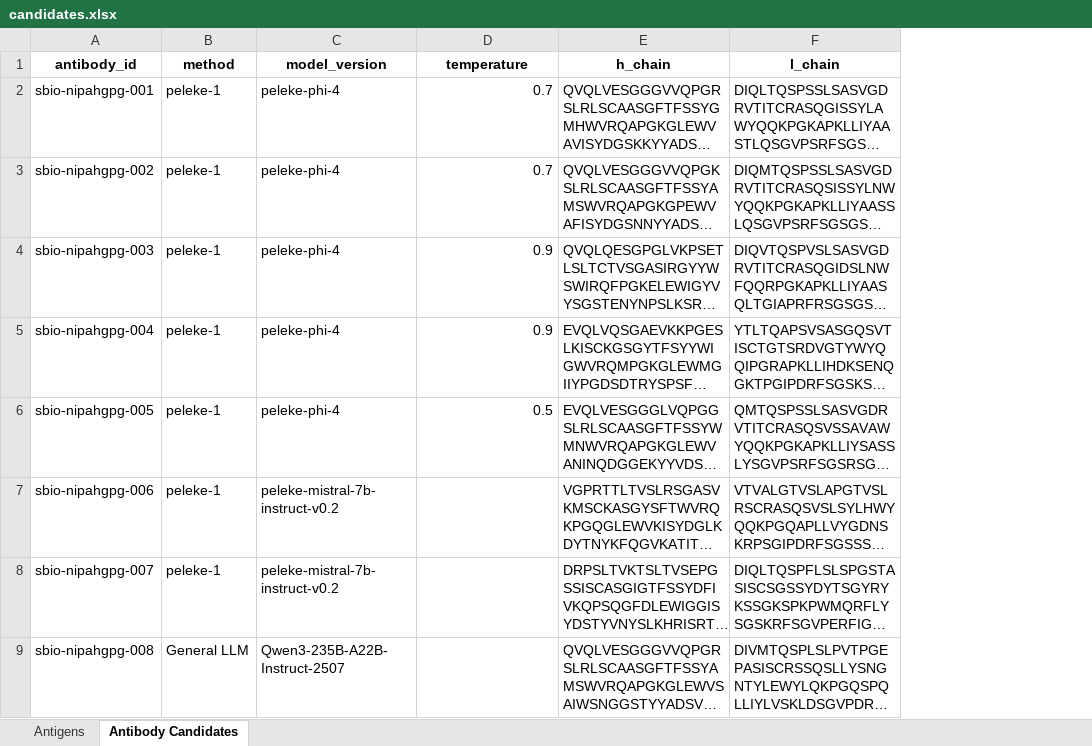
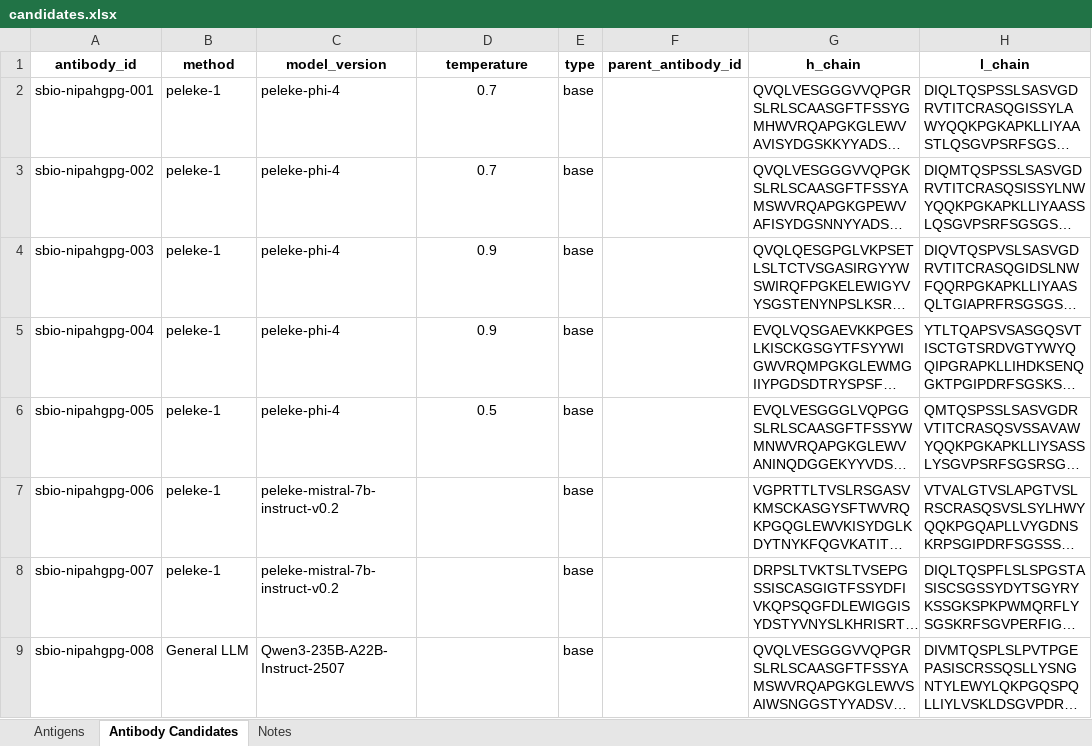
Before and after one commit to silicobio/Nipah_gpG_Fv_Generation, an Excel workbook: candidates.xlsx, sheet Antibody Candidates, drawn as a sheet; only a part is shown; long unchanged cells end in …; values as stored, in another font and other column widths than the file's, no borders; conditional formats not drawn; the diff covers the shown part only; the diff names each change by its address in the sheet, - before the commit and + after, or states it on an @@ line.

```diff
--- a/candidates.xlsx (sheet Antibody Candidates)
+++ b/candidates.xlsx (sheet Antibody Candidates)
+sheet tab: Notes
+column E (type), rows 2-9: all base
+column F (parent_antibody_id), empty
-D2:D6 alignment: right
+D2:D6 alignment: center
```
Also changed, not shown: 15 added rows elsewhere in this sheet, formulas that keep their value.
